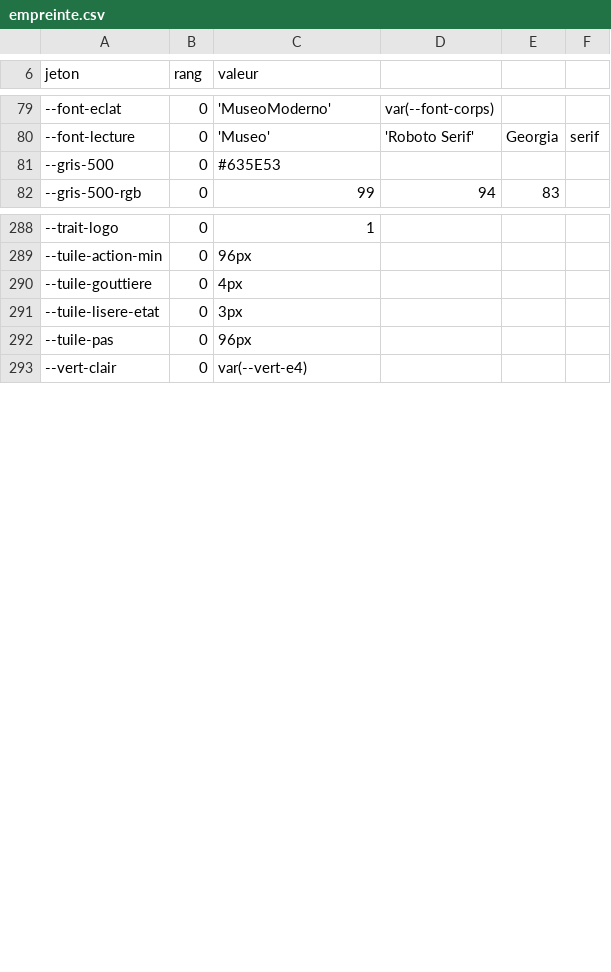
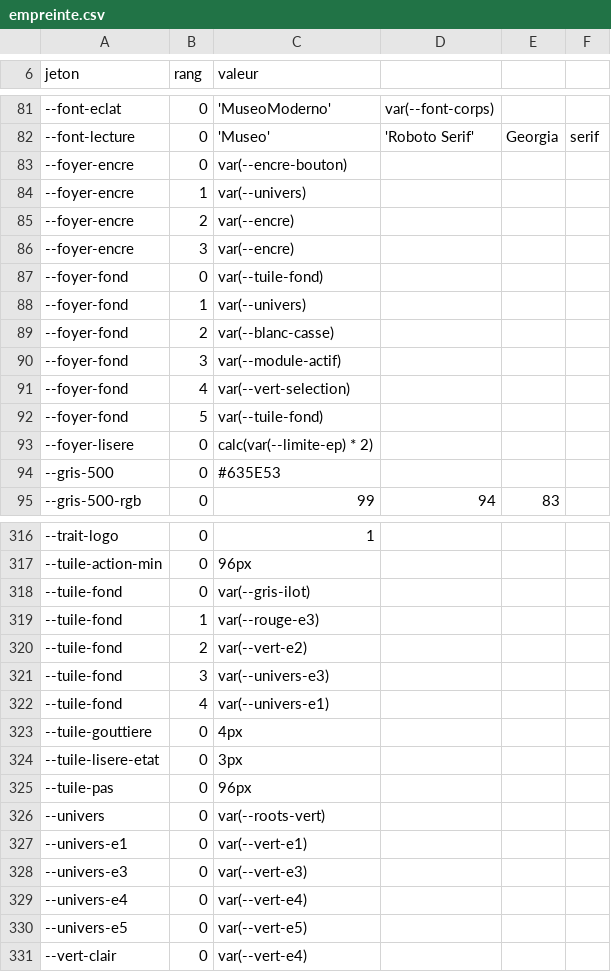
Before and after one commit to rastalkemist/miroots, a CSV file: ci/empreinte.csv, drawn as a sheet; only a part is shown, gaps mark what is left out; the diff covers the shown part only; the diff names each change by its address in the sheet, - before the commit and + after, or states it on an @@ line.

```diff
--- a/ci/empreinte.csv
+++ b/ci/empreinte.csv
+row 83: --foyer-encre | 0 | var(--encre-bouton)
+row 84: --foyer-encre | 1 | var(--univers)
+row 85: --foyer-encre | 2 | var(--encre)
+row 86: --foyer-encre | 3 | var(--encre)
+row 87: --foyer-fond | 0 | var(--tuile-fond)
+row 88: --foyer-fond | 1 | var(--univers)
+row 89: --foyer-fond | 2 | var(--blanc-casse)
+row 90: --foyer-fond | 3 | var(--module-actif)
+row 91: --foyer-fond | 4 | var(--vert-selection)
+row 92: --foyer-fond | 5 | var(--tuile-fond)
+row 93: --foyer-lisere | 0 | calc(var(--limite-ep) * 2)
+row 318: --tuile-fond | 0 | var(--gris-ilot)
+row 319: --tuile-fond | 1 | var(--rouge-e3)
+row 320: --tuile-fond | 2 | var(--vert-e2)
+row 321: --tuile-fond | 3 | var(--univers-e3)
+row 322: --tuile-fond | 4 | var(--univers-e1)
+row 326: --univers | 0 | var(--roots-vert)
+row 327: --univers-e1 | 0 | var(--vert-e1)
+row 328: --univers-e3 | 0 | var(--vert-e3)
+row 329: --univers-e4 | 0 | var(--vert-e4)
+row 330: --univers-e5 | 0 | var(--vert-e5)
```
Also changed, not shown: 21 added rows and 4 removed rows elsewhere in this file, 4 other files.
